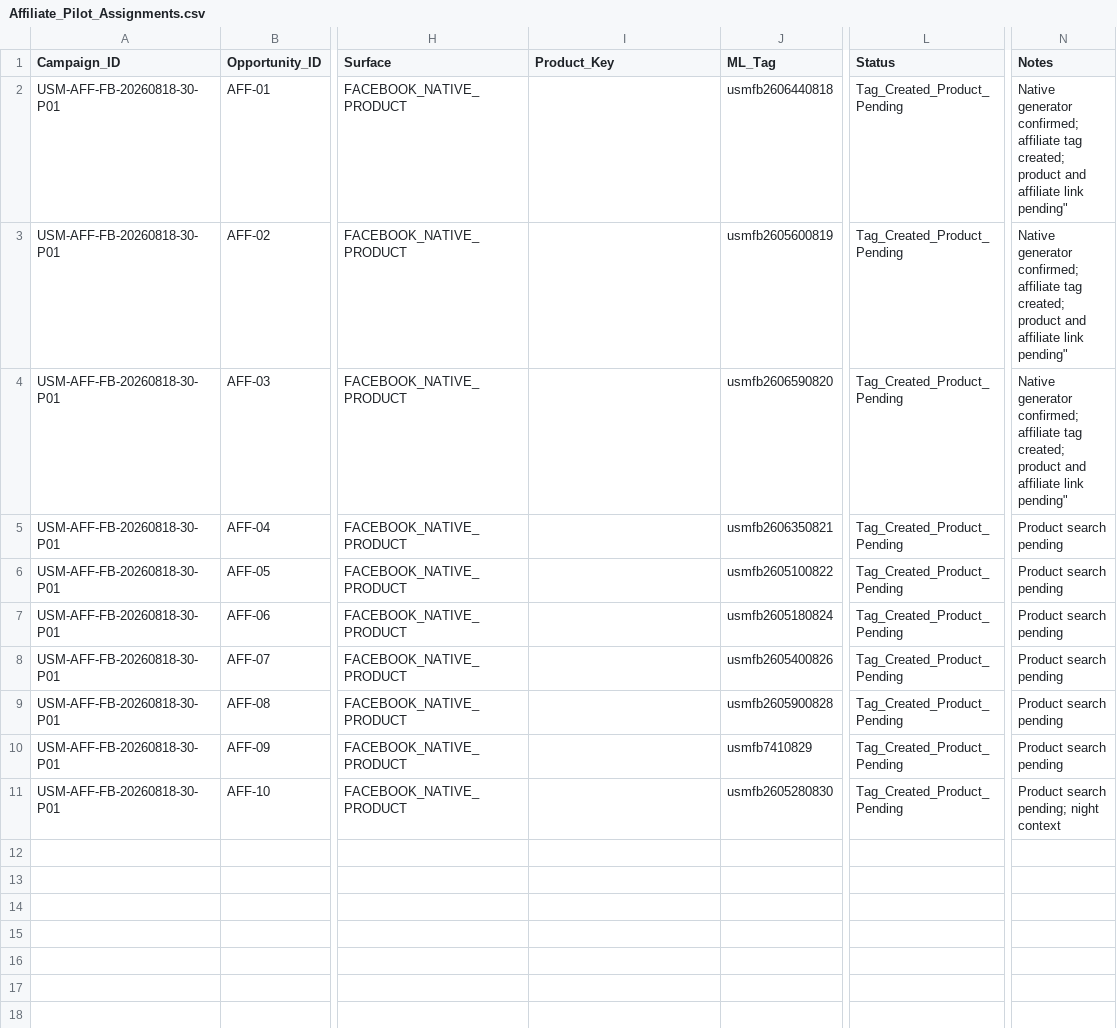
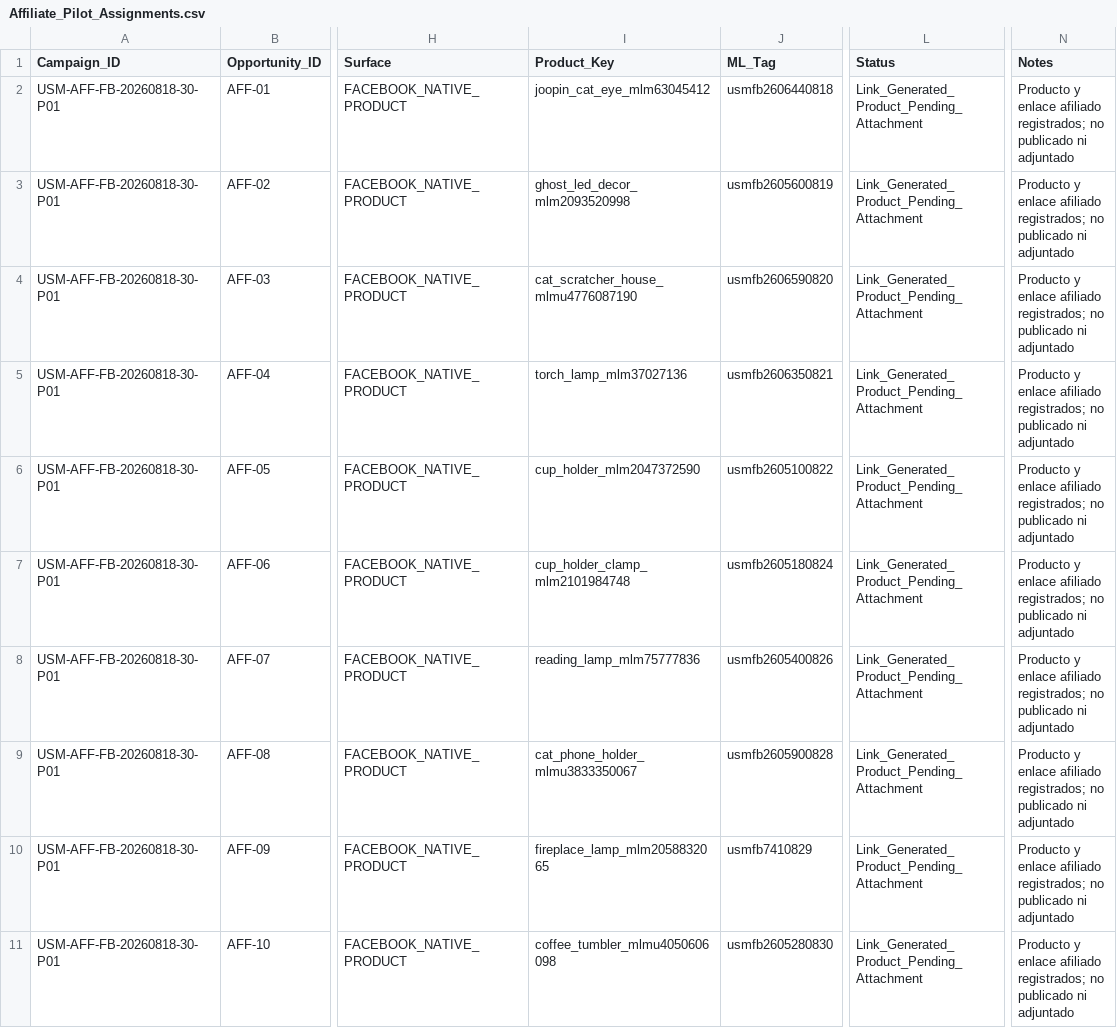
Before and after one commit to iomarketing09-sys/universe-sent-me-growth-os, a CSV file: Operations/Research/Affiliate_Pilot_Assignments.csv, drawn as a sheet; only a part is shown, gaps mark what is left out; the diff names each change by its address in the sheet, - before the commit and + after, or states it on an @@ line.

```diff
--- a/Operations/Research/Affiliate_Pilot_Assignments.csv
+++ b/Operations/Research/Affiliate_Pilot_Assignments.csv
-I2 (Product_Key): (empty)
+I2 (Product_Key): joopin_cat_eye_mlm63045412
-L2:L11 (Status): Tag_Created_Product_Pending
+L2:L11 (Status): Link_Generated_Product_Pending_Attachment
-N2:N4 (Notes): Native generator confirmed; affiliate tag created; product and affiliate link pending"
+N2:N4 (Notes): Producto y enlace afiliado registrados; no publicado ni adjuntado
-I3 (Product_Key): (empty)
+I3 (Product_Key): ghost_led_decor_mlm2093520998
-I4 (Product_Key): (empty)
+I4 (Product_Key): cat_scratcher_house_mlmu4776087190
-I5 (Product_Key): (empty)
+I5 (Product_Key): torch_lamp_mlm37027136
-N5:N10 (Notes): Product search pending
+N5:N10 (Notes): Producto y enlace afiliado registrados; no publicado ni adjuntado
-I6 (Product_Key): (empty)
+I6 (Product_Key): cup_holder_mlm2047372590
-I7 (Product_Key): (empty)
+I7 (Product_Key): cup_holder_clamp_mlm2101984748
-I8 (Product_Key): (empty)
+I8 (Product_Key): reading_lamp_mlm75777836
-I9 (Product_Key): (empty)
+I9 (Product_Key): cat_phone_holder_mlmu3833350067
-I10 (Product_Key): (empty)
+I10 (Product_Key): fireplace_lamp_mlm2058832065
-I11 (Product_Key): (empty)
+I11 (Product_Key): coffee_tumbler_mlmu4050606098
-N11 (Notes): Product search pending; night context
+N11 (Notes): Producto y enlace afiliado registrados; no publicado ni adjuntado
```
Also changed, not shown: Operations/Research/Affiliate_Link_Ledger.csv.
